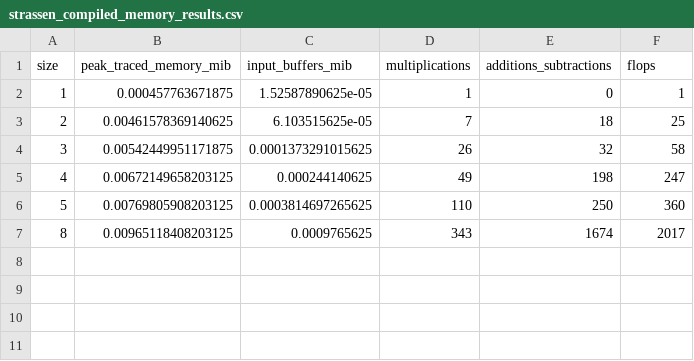
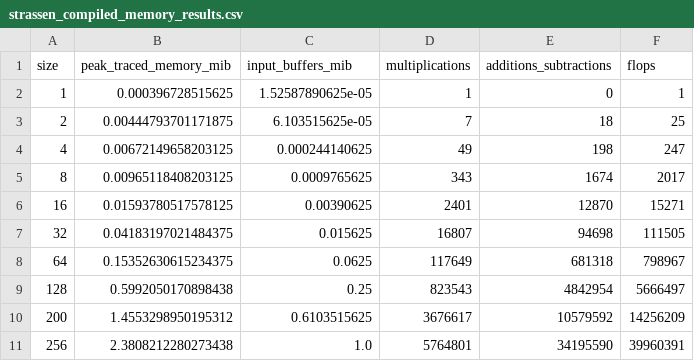
Before and after one commit to lazorenkoo/Matrix-algorithms, a CSV file: strassen_compiled_memory_results.csv, drawn as a sheet.

```diff
--- a/strassen_compiled_memory_results.csv
+++ b/strassen_compiled_memory_results.csv
@@ -1,7 +1,11 @@
 size,peak_traced_memory_mib,input_buffers_mib,multiplications,additions_subtractions,flops
-1,0.000457763671875,1.52587890625e-05,1,0,1
-2,0.00461578369140625,6.103515625e-05,7,18,25
-3,0.00542449951171875,0.0001373291015625,26,32,58
+1,0.000396728515625,1.52587890625e-05,1,0,1
+2,0.00444793701171875,6.103515625e-05,7,18,25
 4,0.00672149658203125,0.000244140625,49,198,247
-5,0.00769805908203125,0.0003814697265625,110,250,360
 8,0.00965118408203125,0.0009765625,343,1674,2017
+16,0.01593780517578125,0.00390625,2401,12870,15271
+32,0.04183197021484375,0.015625,16807,94698,111505
+64,0.15352630615234375,0.0625,117649,681318,798967
+128,0.5992050170898438,0.25,823543,4842954,5666497
+200,1.4553298950195312,0.6103515625,3676617,10579592,14256209
+256,2.3808212280273438,1.0,5764801,34195590,39960391
```
Also changed, not shown: binet_compiled_memory_results.csv, binet_compiled_results.csv, 51 other files.
